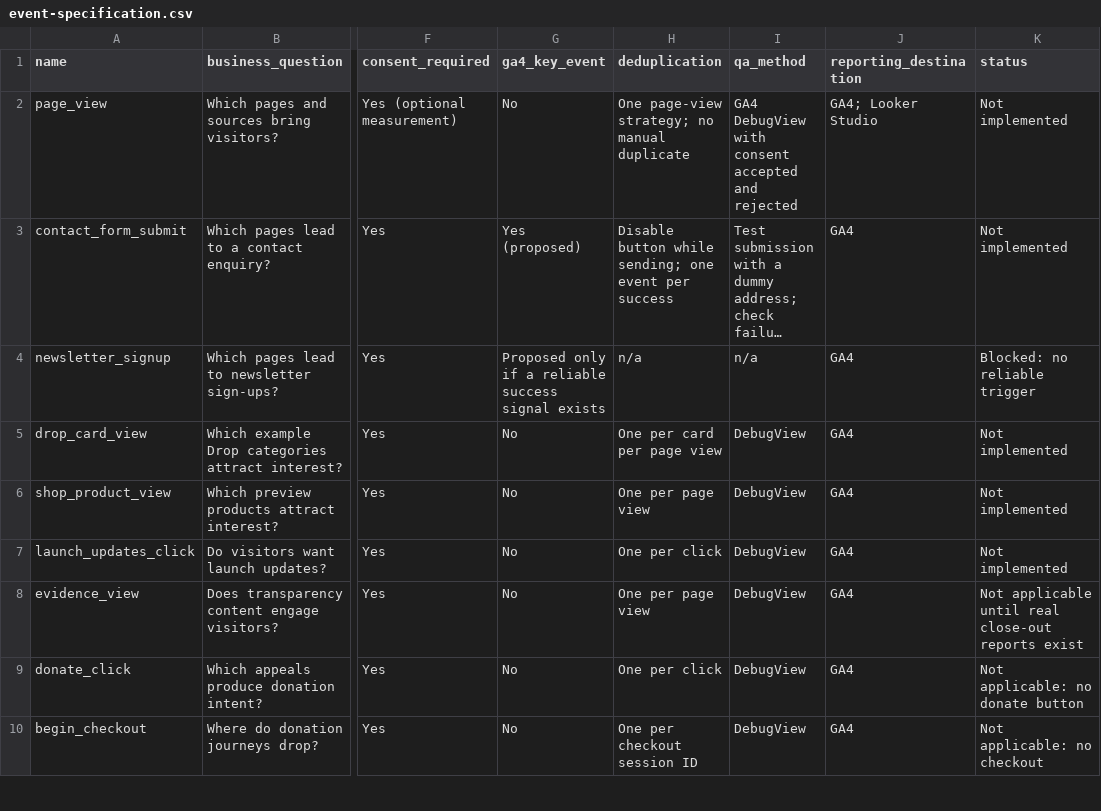
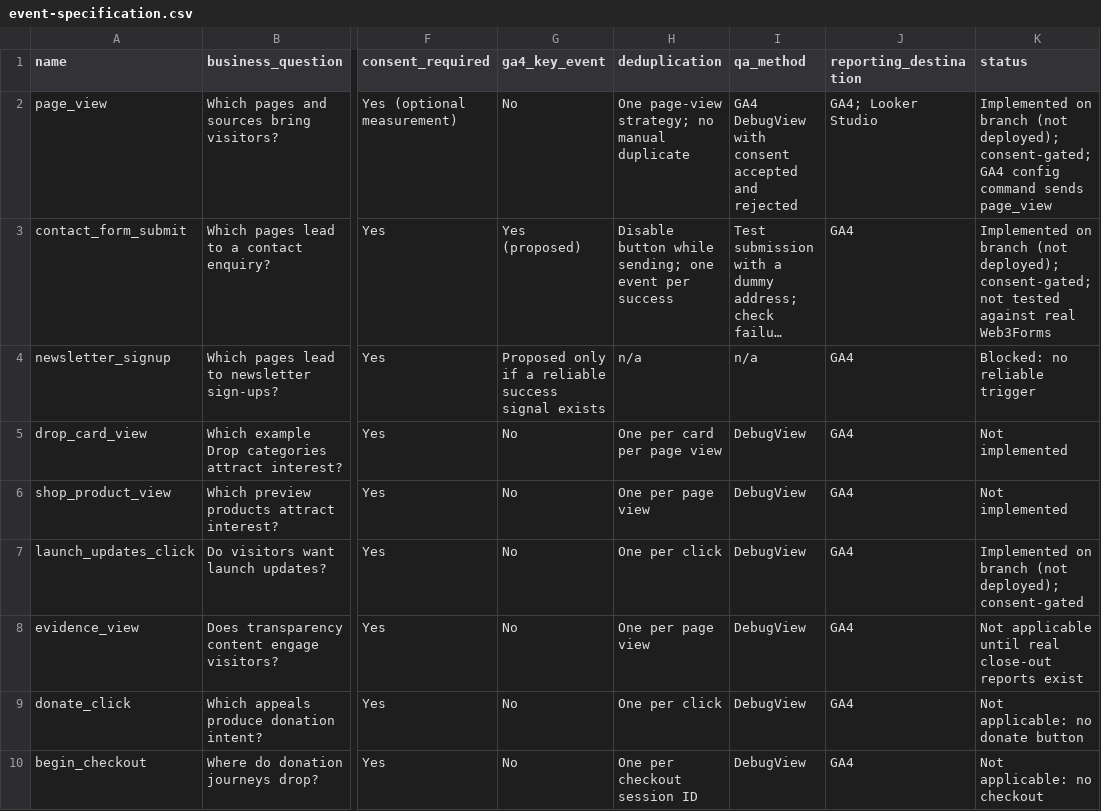
Before and after one commit to RallyGood/rallygood-website, a CSV file: docs/implementation/event-specification.csv, drawn as a sheet; only a part is shown, gaps mark what is left out; long unchanged cells end in …; the diff names each change by its address in the sheet, - before the commit and + after, or states it on an @@ line.

```diff
--- a/docs/implementation/event-specification.csv
+++ b/docs/implementation/event-specification.csv
-K2 (status): Not implemented
+K2 (status): Implemented on branch (not deployed); consent-gated; GA4 config command sends page_view
-K3 (status): Not implemented
+K3 (status): Implemented on branch (not deployed); consent-gated; not tested against real Web3Forms
-K7 (status): Not implemented
+K7 (status): Implemented on branch (not deployed); consent-gated
```
Also changed, not shown: 10 other files.
